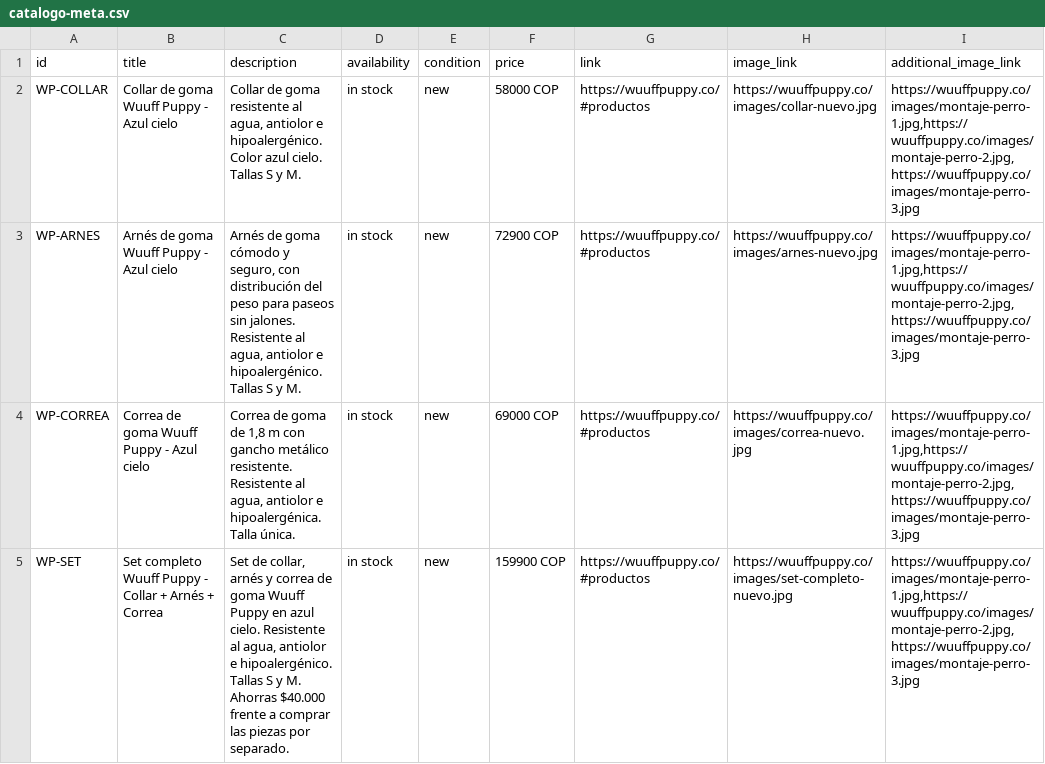
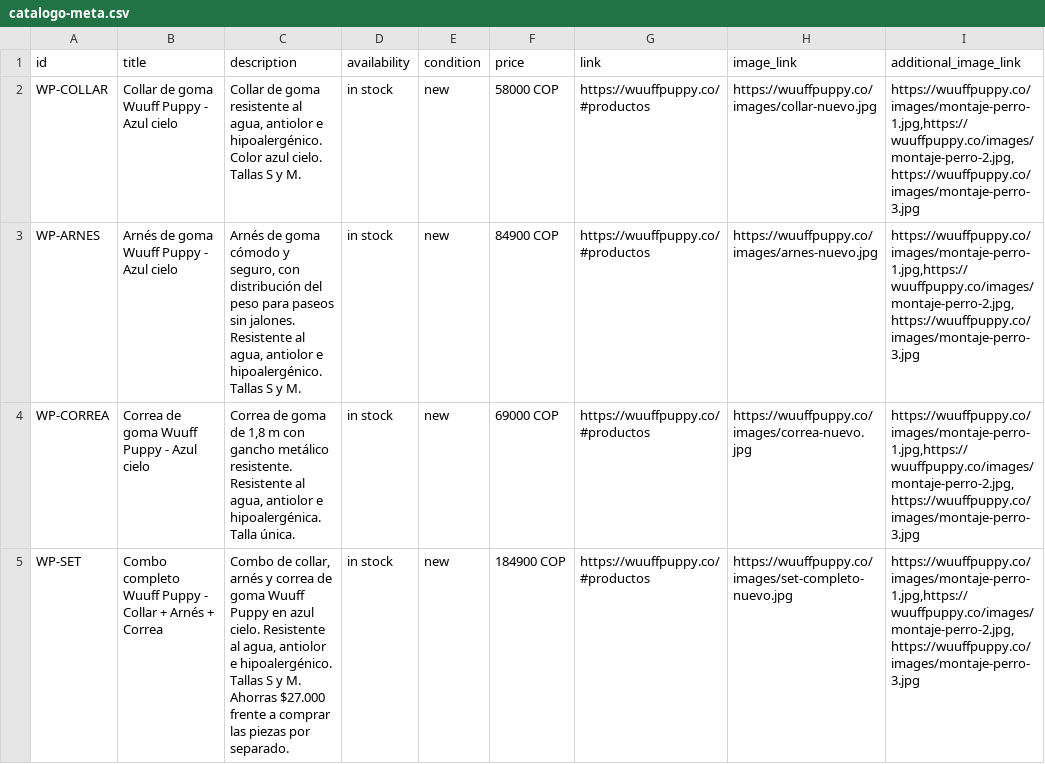
Before and after one commit to AlexWebpuro/wuuff-puppy, a CSV file: catalogo-meta.csv, drawn as a sheet; only a part is shown; the diff names each change by its address in the sheet, - before the commit and + after, or states it on an @@ line.

```diff
--- a/catalogo-meta.csv
+++ b/catalogo-meta.csv
-F3 (price): 72900 COP
+F3 (price): 84900 COP
-B5 (title): Set completo Wuuff…
+B5 (title): Combo completo Wuuff…
-C5 (description): Set de collar, arnés y correa de goma Wuuff Puppy en azul cielo. Resistente al agua, antiolor e hipoalergénico. Tallas S y M. Ahorras $40.000 frente a…
+C5 (description): Combo de collar, arnés y correa de goma Wuuff Puppy en azul cielo. Resistente al agua, antiolor e hipoalergénico. Tallas S y M. Ahorras $27.000 frente a…
-F5 (price): 159900 COP
+F5 (price): 184900 COP
```
Also changed, not shown: 1 other file.
